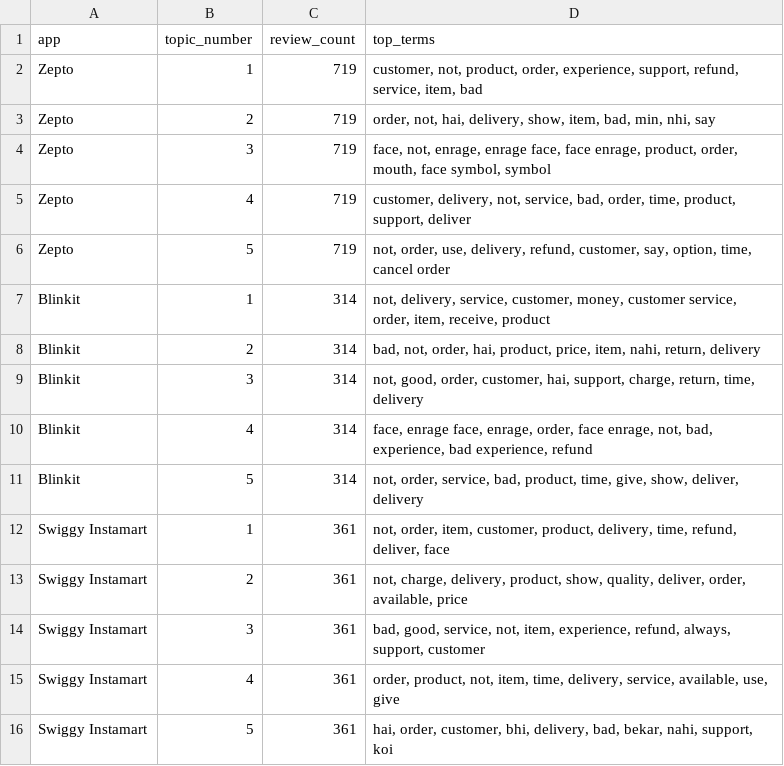
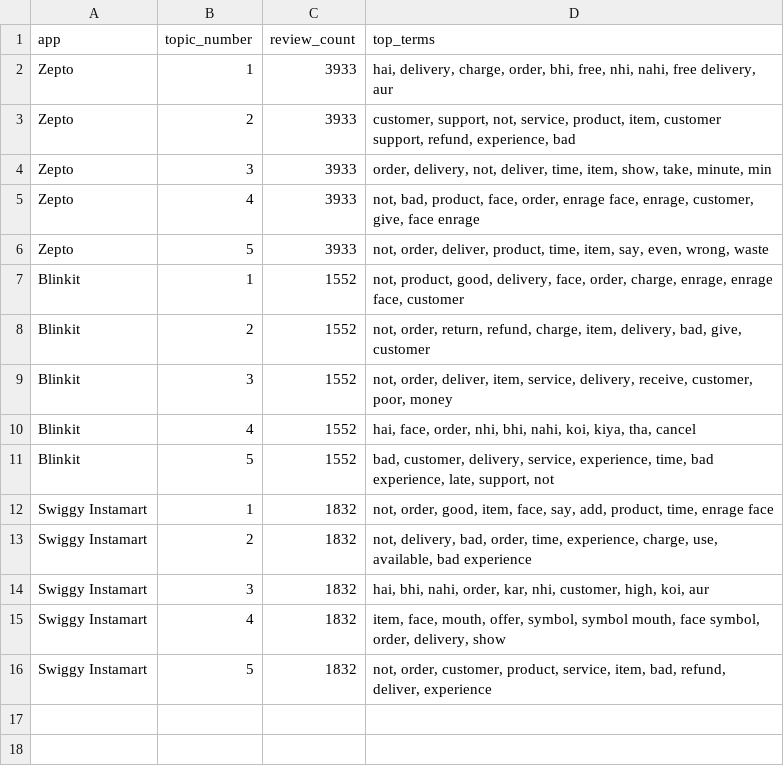
Before and after one commit to psaineeraj0301/quick-commerce-absa, a CSV file: outputs/negative_review_topics.csv, drawn as a sheet.

```diff
--- a/outputs/negative_review_topics.csv
+++ b/outputs/negative_review_topics.csv
@@ -1,16 +1,16 @@
 app,topic_number,review_count,top_terms
-Zepto,1,719,"customer, not, product, order, experience, support, refund, service, item, bad"
-Zepto,2,719,"order, not, hai, delivery, show, item, bad, min, nhi, say"
-Zepto,3,719,"face, not, enrage, enrage face, face enrage, product, order, mouth, face symbol, symbol"
-Zepto,4,719,"customer, delivery, not, service, bad, order, time, product, support, deliver"
-Zepto,5,719,"not, order, use, delivery, refund, customer, say, option, time, cancel order"
-Blinkit,1,314,"not, delivery, service, customer, money, customer service, order, item, receive, product"
-Blinkit,2,314,"bad, not, order, hai, product, price, item, nahi, return, delivery"
-Blinkit,3,314,"not, good, order, customer, hai, support, charge, return, time, delivery"
-Blinkit,4,314,"face, enrage face, enrage, order, face enrage, not, bad, experience, bad experience, refund"
-Blinkit,5,314,"not, order, service, bad, product, time, give, show, deliver, delivery"
-Swiggy Instamart,1,361,"not, order, item, customer, product, delivery, time, refund, deliver, face"
-Swiggy Instamart,2,361,"not, charge, delivery, product, show, quality, deliver, order, available, price"
-Swiggy Instamart,3,361,"bad, good, service, not, item, experience, refund, always, support, customer"
-Swiggy Instamart,4,361,"order, product, not, item, time, delivery, service, available, use, give"
-Swiggy Instamart,5,361,"hai, order, customer, bhi, delivery, bad, bekar, nahi, support, koi"
+Zepto,1,3933,"hai, delivery, charge, order, bhi, free, nhi, nahi, free delivery, aur"
+Zepto,2,3933,"customer, support, not, service, product, item, customer support, refund, experience, bad"
+Zepto,3,3933,"order, delivery, not, deliver, time, item, show, take, minute, min"
+Zepto,4,3933,"not, bad, product, face, order, enrage face, enrage, customer, give, face enrage"
+Zepto,5,3933,"not, order, deliver, product, time, item, say, even, wrong, waste"
+Blinkit,1,1552,"not, product, good, delivery, face, order, charge, enrage, enrage face, customer"
+Blinkit,2,1552,"not, order, return, refund, charge, item, delivery, bad, give, customer"
+Blinkit,3,1552,"not, order, deliver, item, service, delivery, receive, customer, poor, money"
+Blinkit,4,1552,"hai, face, order, nhi, bhi, nahi, koi, kiya, tha, cancel"
+Blinkit,5,1552,"bad, customer, delivery, service, experience, time, bad experience, late, support, not"
+Swiggy Instamart,1,1832,"not, order, good, item, face, say, add, product, time, enrage face"
+Swiggy Instamart,2,1832,"not, delivery, bad, order, time, experience, charge, use, available, bad experience"
+Swiggy Instamart,3,1832,"hai, bhi, nahi, order, kar, nhi, customer, high, koi, aur"
+Swiggy Instamart,4,1832,"item, face, mouth, offer, symbol, symbol mouth, face symbol, order, delivery, show"
+Swiggy Instamart,5,1832,"not, order, customer, product, service, item, bad, refund, deliver, experience"
```
Also changed, not shown: outputs/aspect_summary.csv, outputs/chi_square_results.csv, 10 other files.
